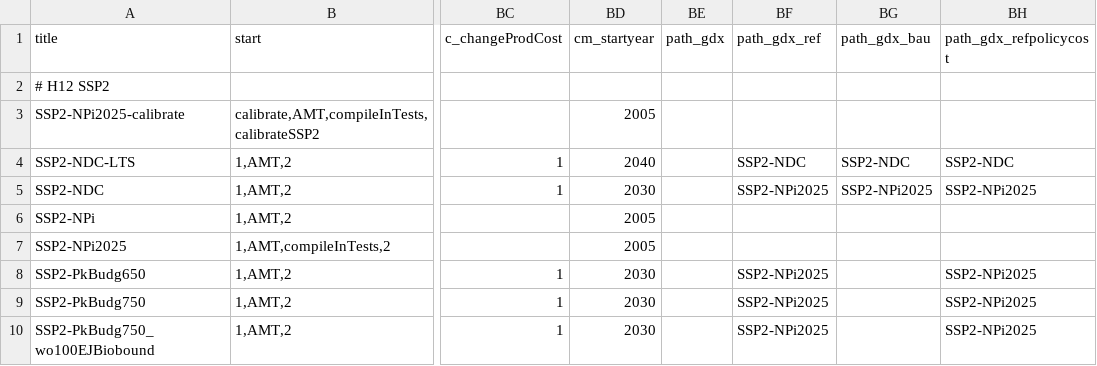
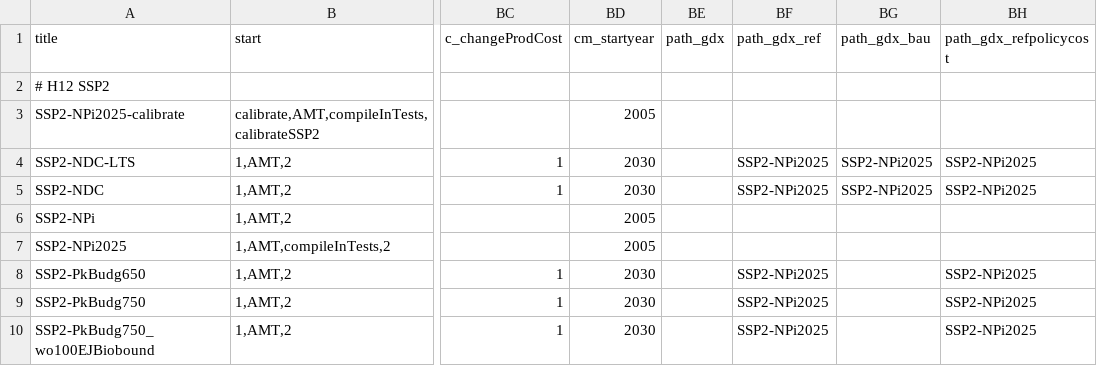
Before and after one commit to RahelMA/remind, a CSV file: config/scenario_config.csv, drawn as a sheet; only a part is shown, gaps mark what is left out; the diff names each change by its address in the sheet, - before the commit and + after, or states it on an @@ line.

Commit message:
revert to start year in 2030

```diff
--- a/config/scenario_config.csv
+++ b/config/scenario_config.csv
-BD4 (cm_startyear): 2040
+BD4 (cm_startyear): 2030
-BF4 (path_gdx_ref): SSP2-NDC
+BF4 (path_gdx_ref): SSP2-NPi2025
-BG4 (path_gdx_bau): SSP2-NDC
+BG4 (path_gdx_bau): SSP2-NPi2025
-BH4 (path_gdx_refpolicycost): SSP2-NDC
+BH4 (path_gdx_refpolicycost): SSP2-NPi2025
```
